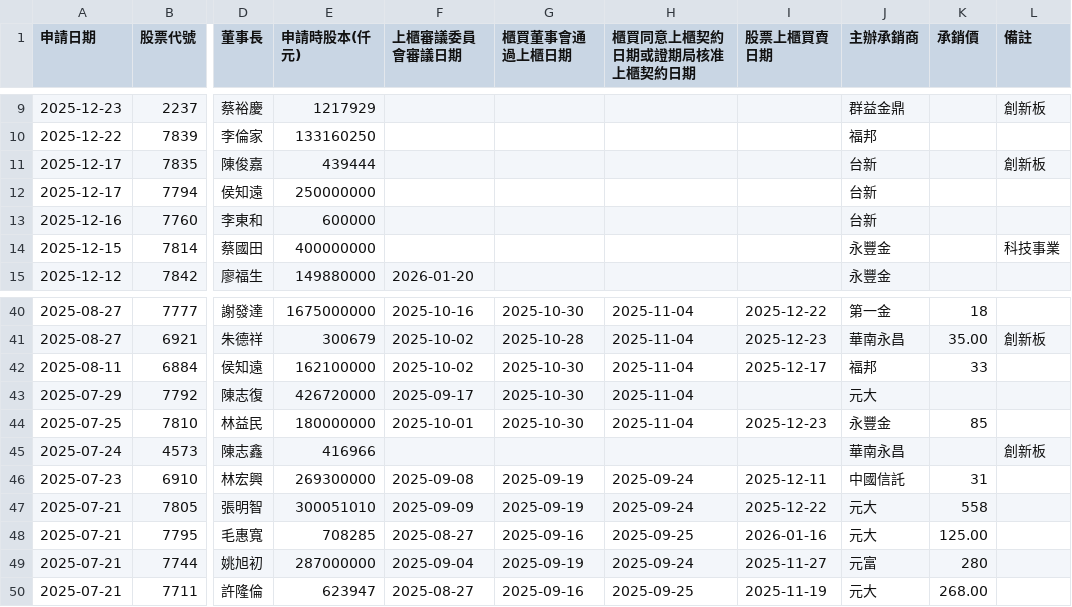
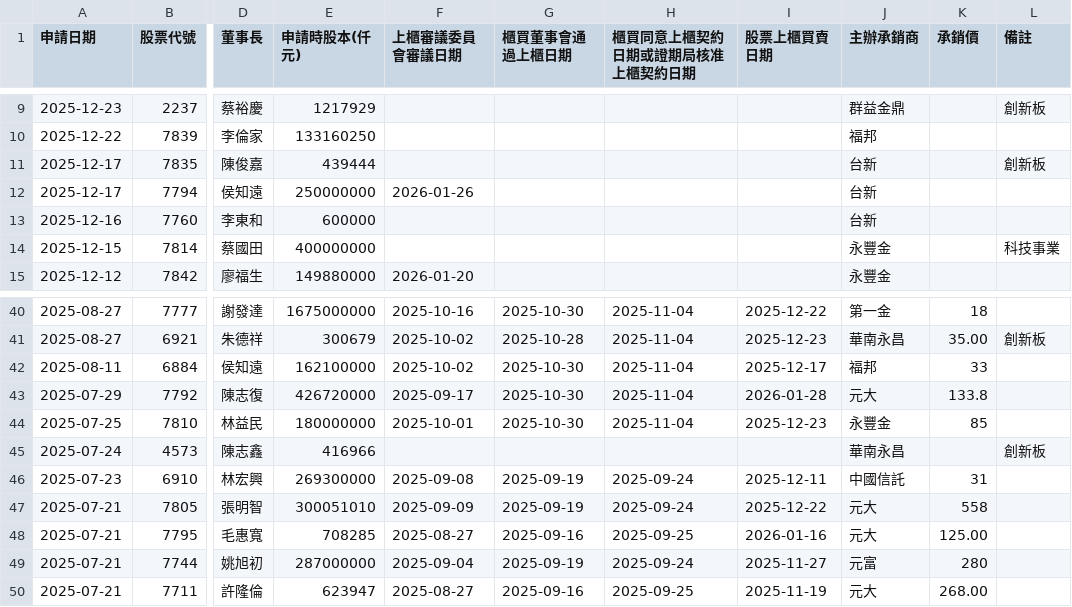
Before and after one commit to wenchiehlee/Selenium-Actions.IPO, a CSV file: TWSE_TPEX-IPO-utf8-filter-sort-no-duplicate.csv, drawn as a sheet; only a part is shown, gaps mark what is left out; the diff names each change by its address in the sheet, - before the commit and + after, or states it on an @@ line.

```diff
--- a/TWSE_TPEX-IPO-utf8-filter-sort-no-duplicate.csv
+++ b/TWSE_TPEX-IPO-utf8-filter-sort-no-duplicate.csv
-F12 (上櫃審議委員會審議日期): (empty)
+F12 (上櫃審議委員會審議日期): 2026-01-26
-I43 (股票上櫃買賣日期): (empty)
+I43 (股票上櫃買賣日期): 2026-01-28
-K43 (承銷價): (empty)
+K43 (承銷價): 133.8
```
Also changed, not shown: TPEX-IPO-utf8-filter.csv, TPEX-IPO-utf8.csv, 9 other files.
